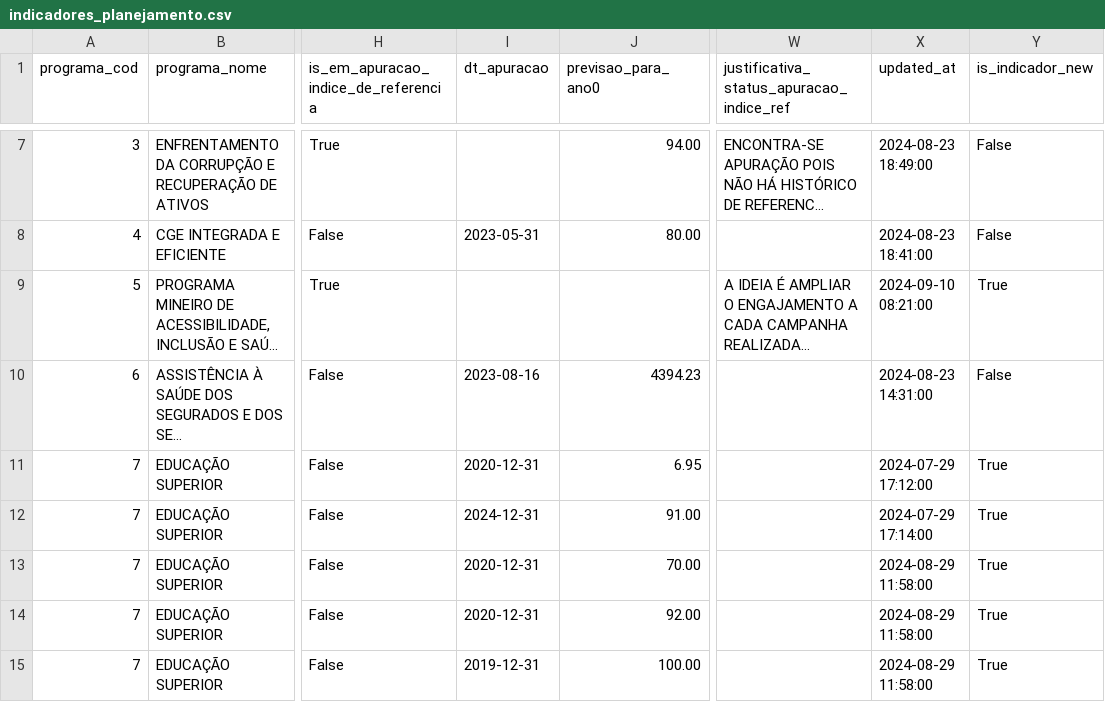
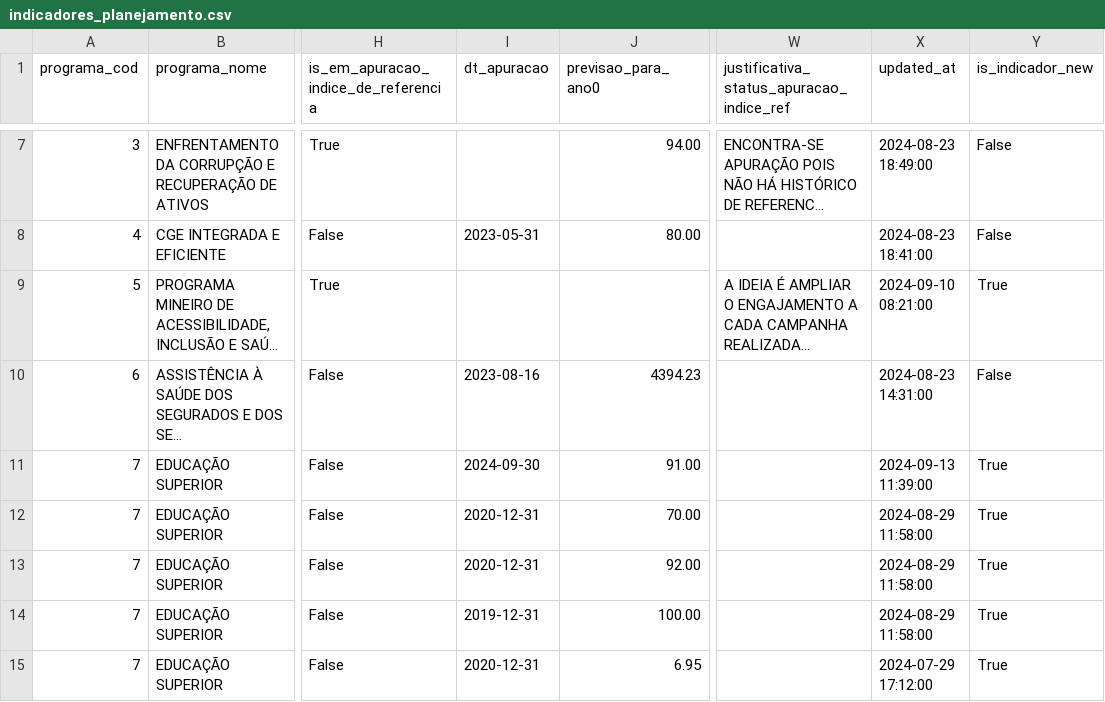
Before and after one commit to splor-mg/dados-sigplan-planejamento-2025, a CSV file: data/indicadores_planejamento.csv, drawn as a sheet; only a part is shown, gaps mark what is left out; long unchanged cells end in …; addresses are those after the commit; the diff covers the shown part only; the diff names each change by its address in the sheet, - before the commit and + after, or states it on an @@ line.

```diff
--- a/data/indicadores_planejamento.csv
+++ b/data/indicadores_planejamento.csv
-I11 (dt_apuracao): 2024-12-31
+I11 (dt_apuracao): 2024-09-30
-X11 (updated_at): 2024-07-29 17:14:00
+X11 (updated_at): 2024-09-13 11:39:00
@@ row 11 moved to row 15: 7 @@
```
Also changed, not shown: 31 moved rows and 40 edited cells elsewhere in this file, 6 other files.
